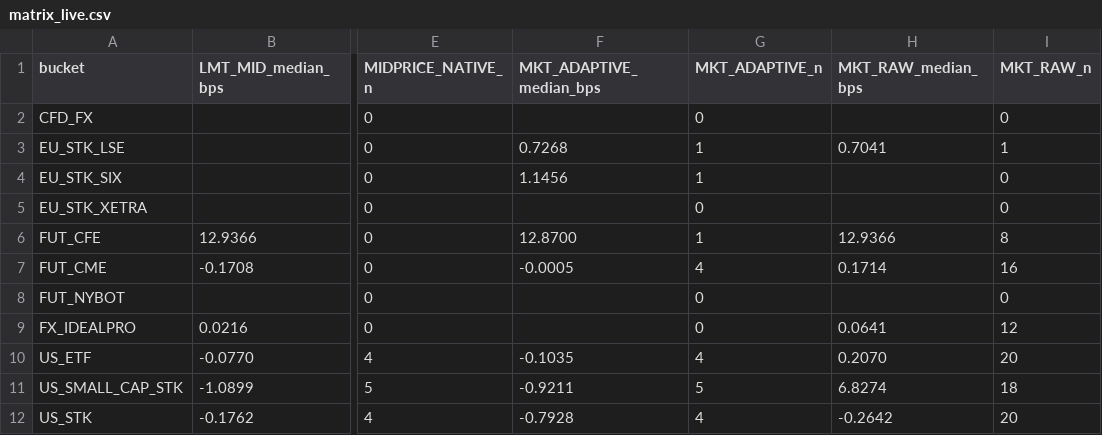
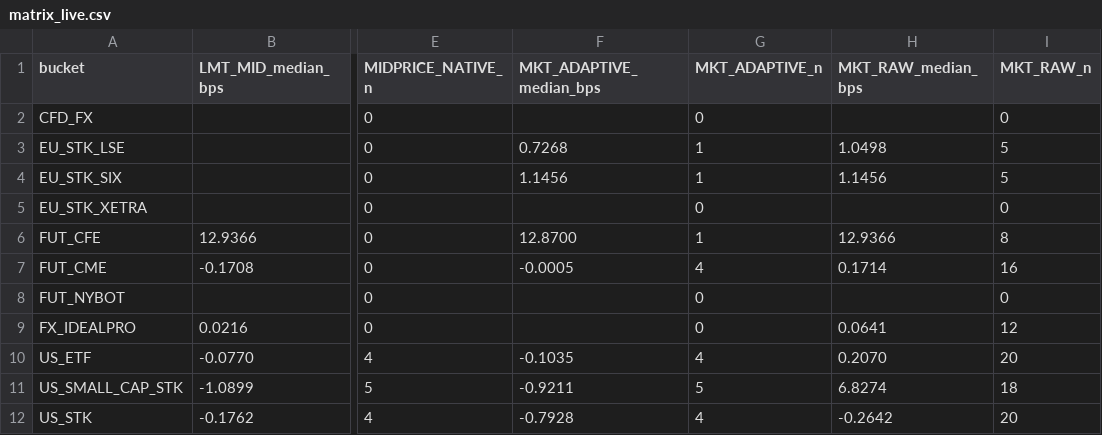
Before and after one commit to pfolio-io/pfolio-execution-quality, a CSV file: order-execution/quality/results/matrix_live.csv, drawn as a sheet; only a part is shown, gaps mark what is left out; the diff names each change by its address in the sheet, - before the commit and + after, or states it on an @@ line.

```diff
--- a/order-execution/quality/results/matrix_live.csv
+++ b/order-execution/quality/results/matrix_live.csv
-H3 (MKT_RAW_median_bps): 0.7041
+H3 (MKT_RAW_median_bps): 1.0498
-I3 (MKT_RAW_n): 1
+I3 (MKT_RAW_n): 5
-H4 (MKT_RAW_median_bps): (empty)
+H4 (MKT_RAW_median_bps): 1.1456
-I4 (MKT_RAW_n): 0
+I4 (MKT_RAW_n): 5
```
Also changed, not shown: 1 other file.
